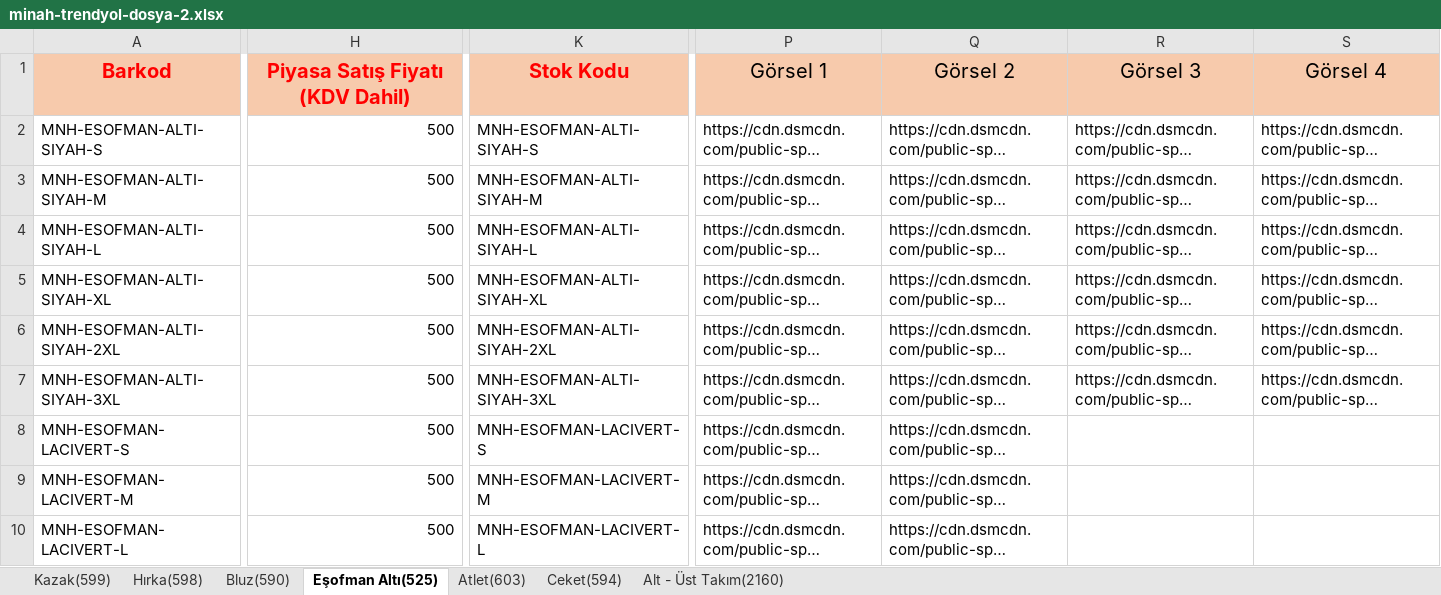
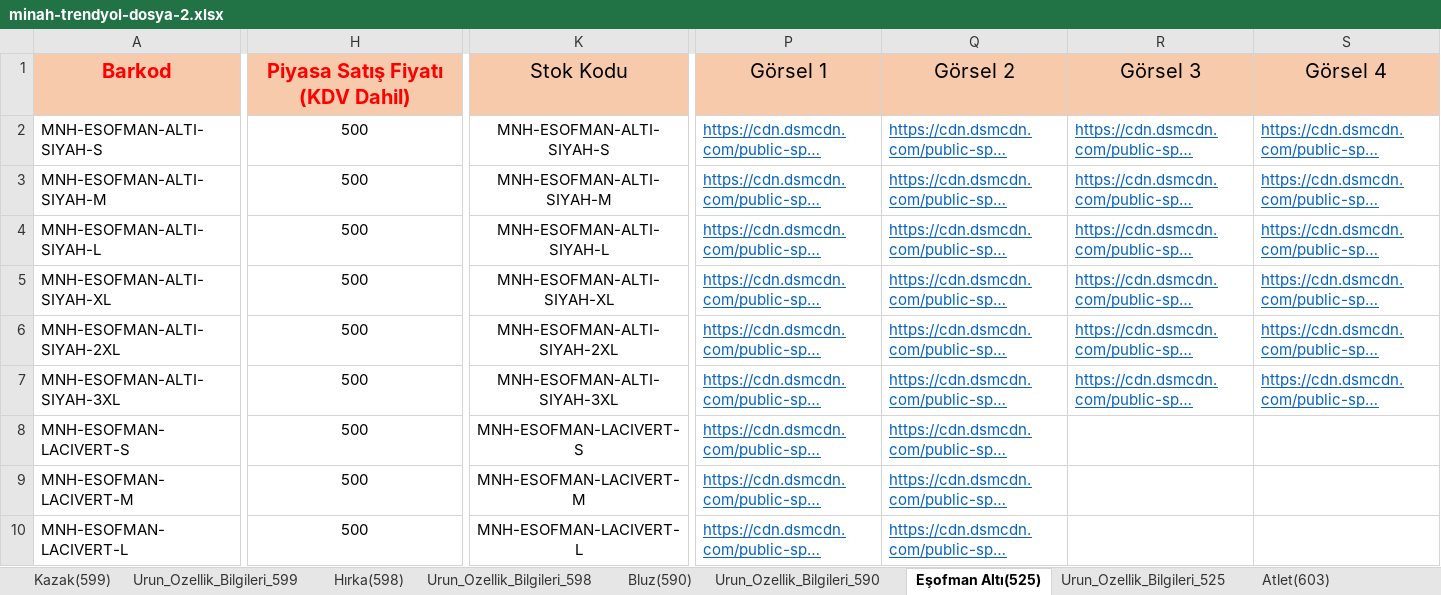
Before and after one commit to ghahremaniaref9-hash/IVEX, an Excel workbook: minah-tekstil/trendyol/minah-trendyol-dosya-2.xlsx, sheet Eşofman Altı(525), drawn as a sheet; only a part is shown, gaps mark what is left out; long unchanged cells end in …; values as stored, in another font and other column widths than the file's, no borders; the diff covers the shown part only; the diff names each change by its address in the sheet, - before the commit and + after, or states it on an @@ line.

```diff
--- a/minah-tekstil/trendyol/minah-trendyol-dosya-2.xlsx (sheet Eşofman Altı(525))
+++ b/minah-tekstil/trendyol/minah-trendyol-dosya-2.xlsx (sheet Eşofman Altı(525))
+sheet tab: Urun_Ozellik_Bilgileri_599
+sheet tab: Urun_Ozellik_Bilgileri_598
+sheet tab: Urun_Ozellik_Bilgileri_590
+sheet tab: Urun_Ozellik_Bilgileri_525
@@ K1 bold: on → off, text colour: #FF0000 → black @@
-H2:H10 alignment: right
+H2:H10 alignment: center
-K2:K10 alignment: left
+K2:K10 alignment: center
@@ P2:S7 underline: off → on, text colour: black → #0563C1 @@
@@ P8:Q10 underline: off → on, text colour: black → #0563C1 @@
```
Also changed, not shown: cell formats elsewhere in this sheet, sheet Kazak(599), sheet Bluz(590), sheet Hırka(598), sheet Ceket(594), sheet Atlet(603), sheet Alt - Üst Takım(2160), other sheet tabs, charts or pictures, minah-tekstil/trendyol/minah-trendyol-dosya-1.xlsx, 3 other files.
